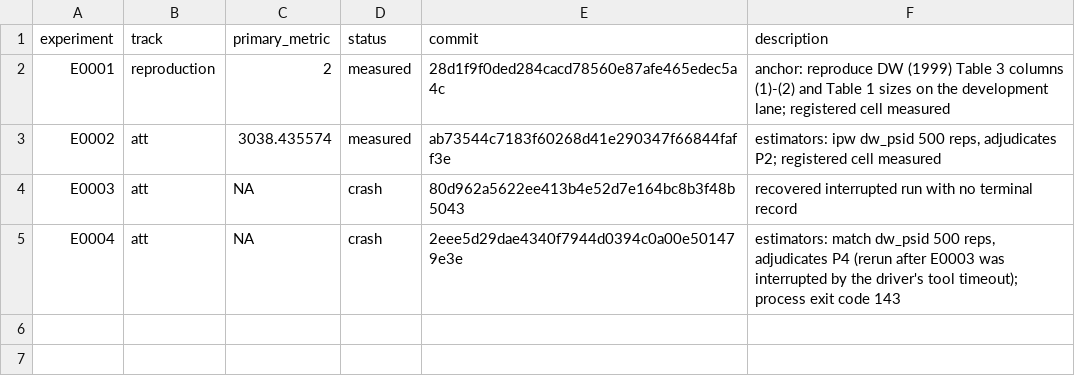
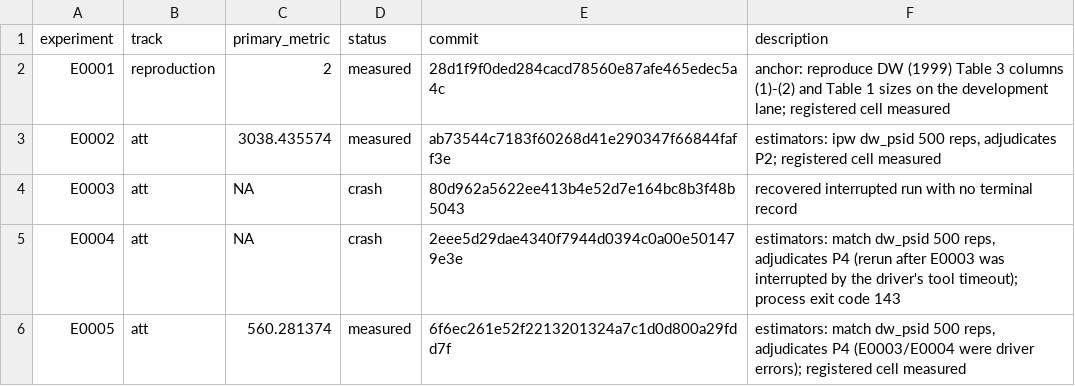
Before and after one commit to Xiang-Shan/klein-auto-research, a TSV file: studies/23-lalonde-causal-replication/results.tsv, drawn as a sheet; the diff names each change by its address in the sheet, - before the commit and + after, or states it on an @@ line.

```diff
--- a/studies/23-lalonde-causal-replication/results.tsv
+++ b/studies/23-lalonde-causal-replication/results.tsv
+row 6: E0005 | att | 560.281374 | measured | 6f6ec261e52f2213201324a7c1d0d800a29fdd7f | estimators: match dw_psid 500 reps, adjudicates P4 (E0003/E0004 were driver errors); registered cell measured
```
Also changed, not shown: studies/23-lalonde-causal-replication/aux_metrics.tsv, 6 other files.
